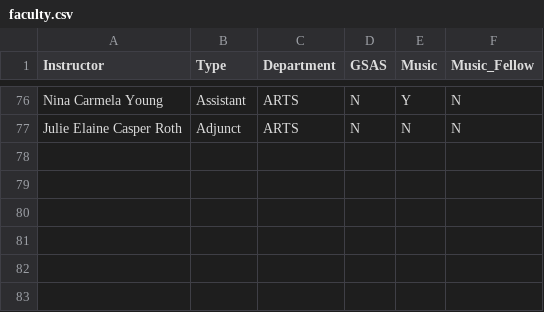
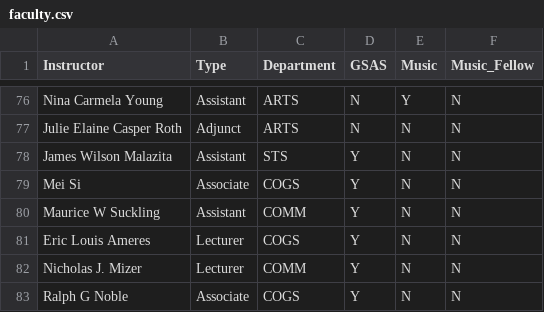
Before and after one commit to robertkhamilton/arts, a CSV file: faculty.csv, drawn as a sheet; only a part is shown, gaps mark what is left out; the diff names each change by its address in the sheet, - before the commit and + after, or states it on an @@ line.

```diff
--- a/faculty.csv
+++ b/faculty.csv
+row 78: James Wilson Malazita | Assistant | STS | Y | N | N
+row 79: Mei Si | Associate | COGS | Y | N | N
+row 80: Maurice W Suckling | Assistant | COMM | Y | N | N
+row 81: Eric Louis Ameres | Lecturer | COGS | Y | N | N
+row 82: Nicholas J. Mizer | Lecturer | COMM | Y | N | N
+row 83: Ralph G Noble | Associate | COGS | Y | N | N
```
Also changed, not shown: 8 other files.
